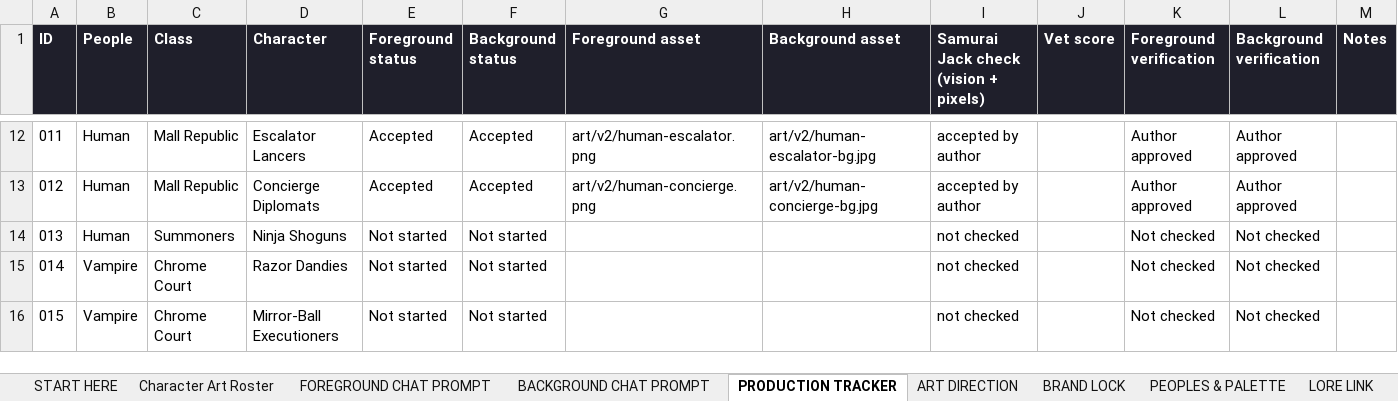
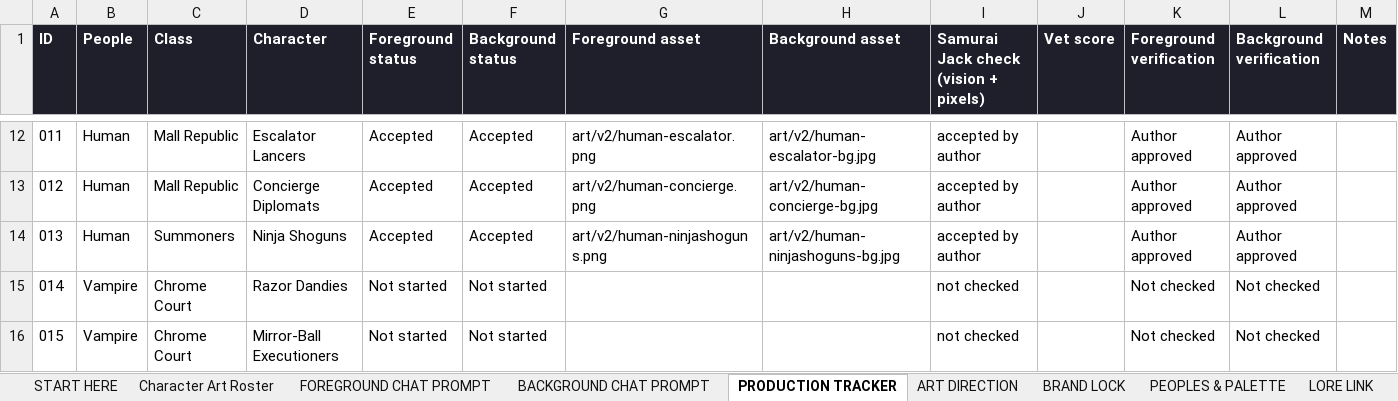
Before and after one commit to JHGruver/NewerDarkAges, an Excel workbook: CAST.xlsx, sheet PRODUCTION TRACKER, drawn as a sheet; only a part is shown, gaps mark what is left out; values as stored, in another font and other column widths than the file's, no borders; conditional formats not drawn; the diff names each change by its address in the sheet, - before the commit and + after, or states it on an @@ line.

```diff
--- a/CAST.xlsx (sheet PRODUCTION TRACKER)
+++ b/CAST.xlsx (sheet PRODUCTION TRACKER)
-E14 (Foreground status): Not started
+E14 (Foreground status): Accepted
-F14 (Background status): Not started
+F14 (Background status): Accepted
-G14 (Foreground asset): (empty)
+G14 (Foreground asset): art/v2/human-ninjashoguns.png
-H14 (Background asset): (empty)
+H14 (Background asset): art/v2/human-ninjashoguns-bg.jpg
-I14: not checked
+I14: accepted by author
-K14 (Foreground verification): Not checked
+K14 (Foreground verification): Author approved
-L14 (Background verification): Not checked
+L14 (Background verification): Author approved
```
Also changed, not shown: sheet VALIDATION, sheet START HERE, sheet Character Art Roster, 9 other files.
